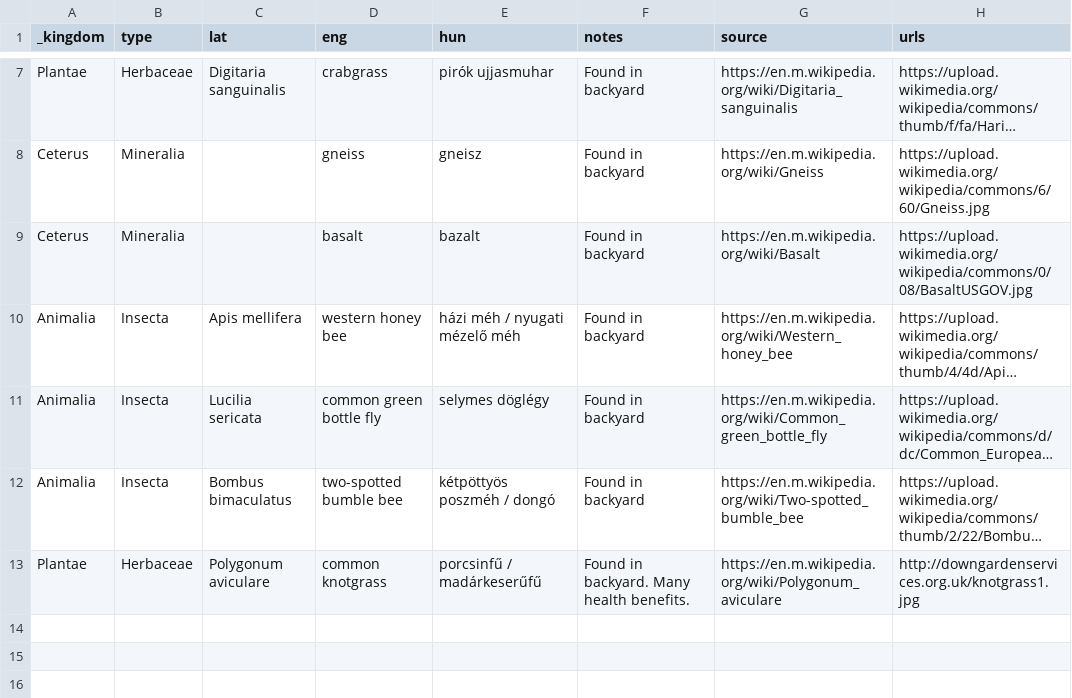
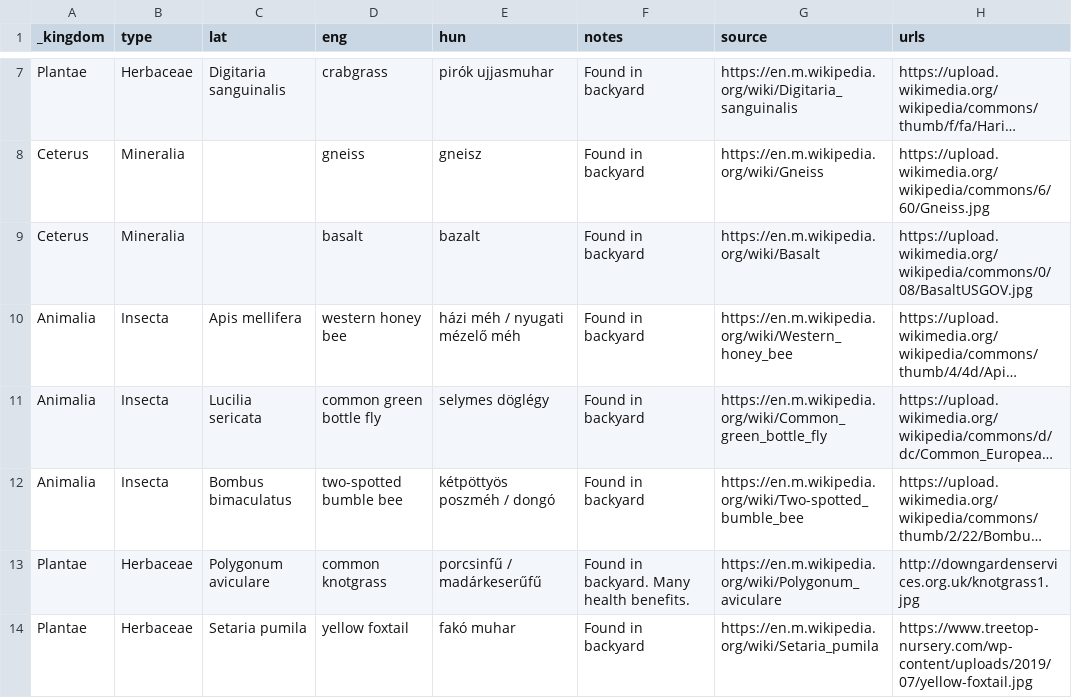
Before and after one commit to vektor8891/notes, a CSV file: _data/nature.csv, drawn as a sheet; only a part is shown, gaps mark what is left out; long unchanged cells end in …; the diff names each change by its address in the sheet, - before the commit and + after, or states it on an @@ line.

Commit message:
Update nature.csv

```diff
--- a/_data/nature.csv
+++ b/_data/nature.csv
+row 14: Plantae | Herbaceae | Setaria pumila | yellow foxtail | fakó muhar | Found in backyard | https://en.m.wikipedia.org/wiki/Setaria_pumila | https://www.treetop-nursery.com/wp-content/uploads/2019/07/yellow-foxtail.jpg
```
